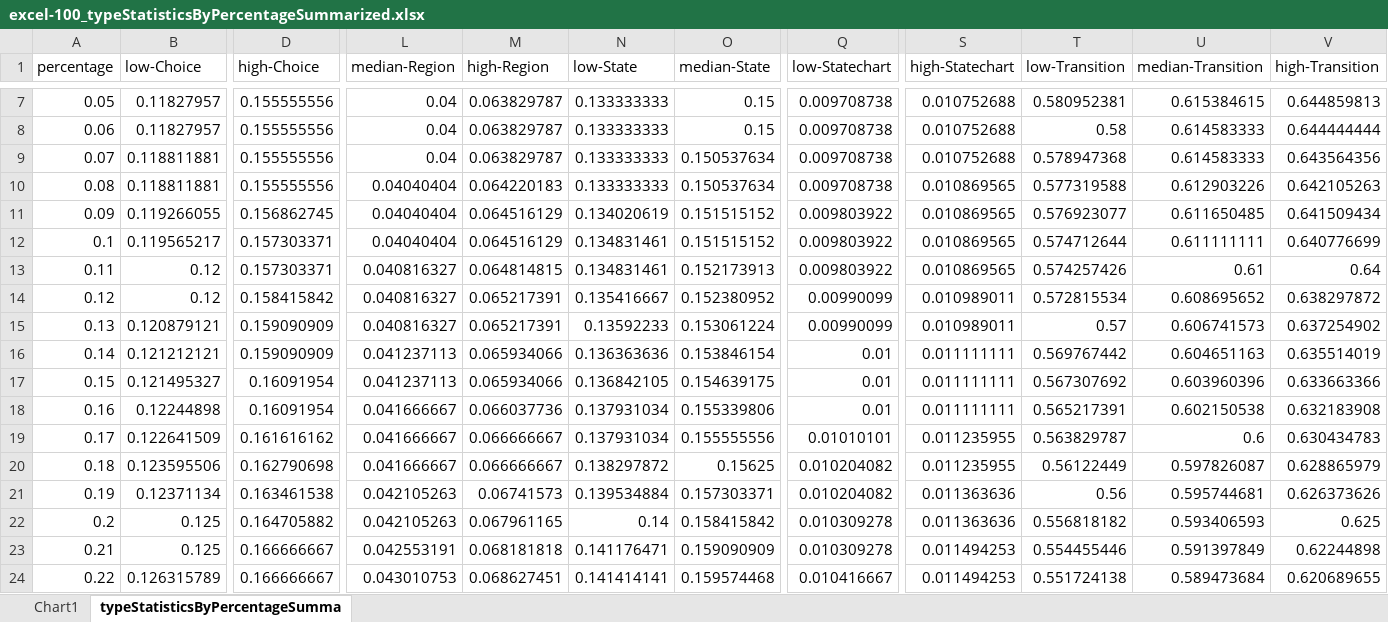
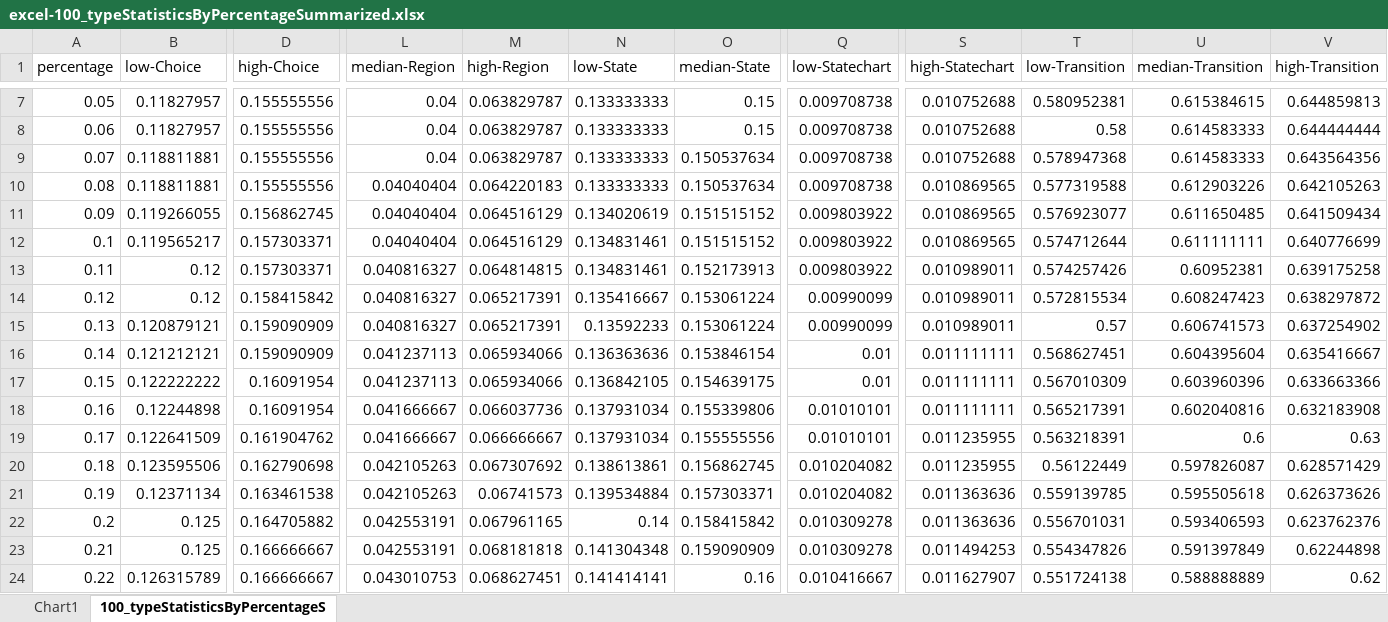
Before and after one commit to LilianaBohus/Structural-Analysis-of-Partial-Models-using-Graph-Metrics, an Excel workbook: excels/excel-100_typeStatisticsByPercentageSummarized.xlsx, sheet 100_typeStatisticsByPercentageS, drawn as a sheet; only a part is shown, gaps mark what is left out; values as stored, in another font and other column widths than the file's, no borders; the diff covers the shown part only; the diff names each change by its address in the sheet, - before the commit and + after, or states it on an @@ line.

```diff
--- a/excels/excel-100_typeStatisticsByPercentageSummarized.xlsx (sheet 100_typeStatisticsByPercentageS)
+++ b/excels/excel-100_typeStatisticsByPercentageSummarized.xlsx (sheet 100_typeStatisticsByPercentageS)
-sheet tab: typeStatisticsByPercentageSumma
+sheet tab: 100_typeStatisticsByPercentageS
-S13 (high-Statechart): 0.010869565
+S13 (high-Statechart): 0.010989011
-U13 (median-Transition): 0.61
+U13 (median-Transition): 0.60952381
-V13 (high-Transition): 0.64
+V13 (high-Transition): 0.639175258
-O14 (median-State): 0.152380952
+O14 (median-State): 0.153061224
-U14 (median-Transition): 0.608695652
+U14 (median-Transition): 0.608247423
-T16 (low-Transition): 0.569767442
+T16 (low-Transition): 0.568627451
-U16 (median-Transition): 0.604651163
+U16 (median-Transition): 0.604395604
-V16 (high-Transition): 0.635514019
+V16 (high-Transition): 0.635416667
-B17 (low-Choice): 0.121495327
+B17 (low-Choice): 0.122222222
-T17 (low-Transition): 0.567307692
+T17 (low-Transition): 0.567010309
-Q18 (low-Statechart): 0.01
+Q18 (low-Statechart): 0.01010101
-U18 (median-Transition): 0.602150538
+U18 (median-Transition): 0.602040816
-D19 (high-Choice): 0.161616162
+D19 (high-Choice): 0.161904762
-T19 (low-Transition): 0.563829787
+T19 (low-Transition): 0.563218391
-V19 (high-Transition): 0.630434783
+V19 (high-Transition): 0.63
-L20 (median-Region): 0.041666667
+L20 (median-Region): 0.042105263
-M20 (high-Region): 0.066666667
+M20 (high-Region): 0.067307692
-N20 (low-State): 0.138297872
+N20 (low-State): 0.138613861
-O20 (median-State): 0.15625
+O20 (median-State): 0.156862745
-V20 (high-Transition): 0.628865979
+V20 (high-Transition): 0.628571429
-T21 (low-Transition): 0.56
+T21 (low-Transition): 0.559139785
-U21 (median-Transition): 0.595744681
+U21 (median-Transition): 0.595505618
-L22 (median-Region): 0.042105263
+L22 (median-Region): 0.042553191
-T22 (low-Transition): 0.556818182
+T22 (low-Transition): 0.556701031
-V22 (high-Transition): 0.625
+V22 (high-Transition): 0.623762376
-N23 (low-State): 0.141176471
+N23 (low-State): 0.141304348
-T23 (low-Transition): 0.554455446
+T23 (low-Transition): 0.554347826
-O24 (median-State): 0.159574468
+O24 (median-State): 0.16
-S24 (high-Statechart): 0.011494253
+S24 (high-Statechart): 0.011627907
-U24 (median-Transition): 0.589473684
+U24 (median-Transition): 0.588888889
-V24 (high-Transition): 0.620689655
+V24 (high-Transition): 0.62
```
Also changed, not shown: 696 edited cells elsewhere in this sheet, charts or pictures, excels/excel-100_relationStatisticsByPercentageSummarized.xlsx, 1 other file.
